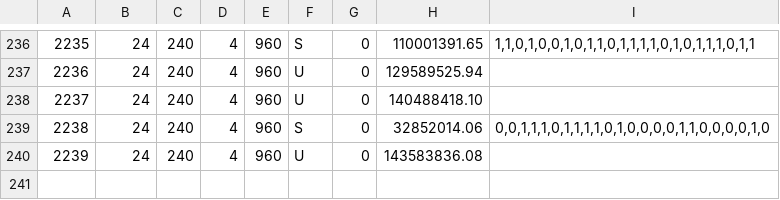
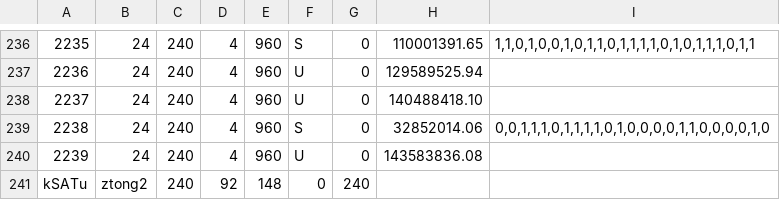
Before and after one commit to DannyTDS/SAT-solver, a CSV file: kSATu-opt.csv, drawn as a sheet; only a part is shown, gaps mark what is left out.

```diff
--- a/kSATu-opt.csv
+++ b/kSATu-opt.csv
@@ -240 +240,2 @@
 2239,24,240,4,960,U,0,143583836.08
+kSATu,ztong2,240,92,148,0,240
```
Also changed, not shown: kSAT-opt.csv, 2 other files.
